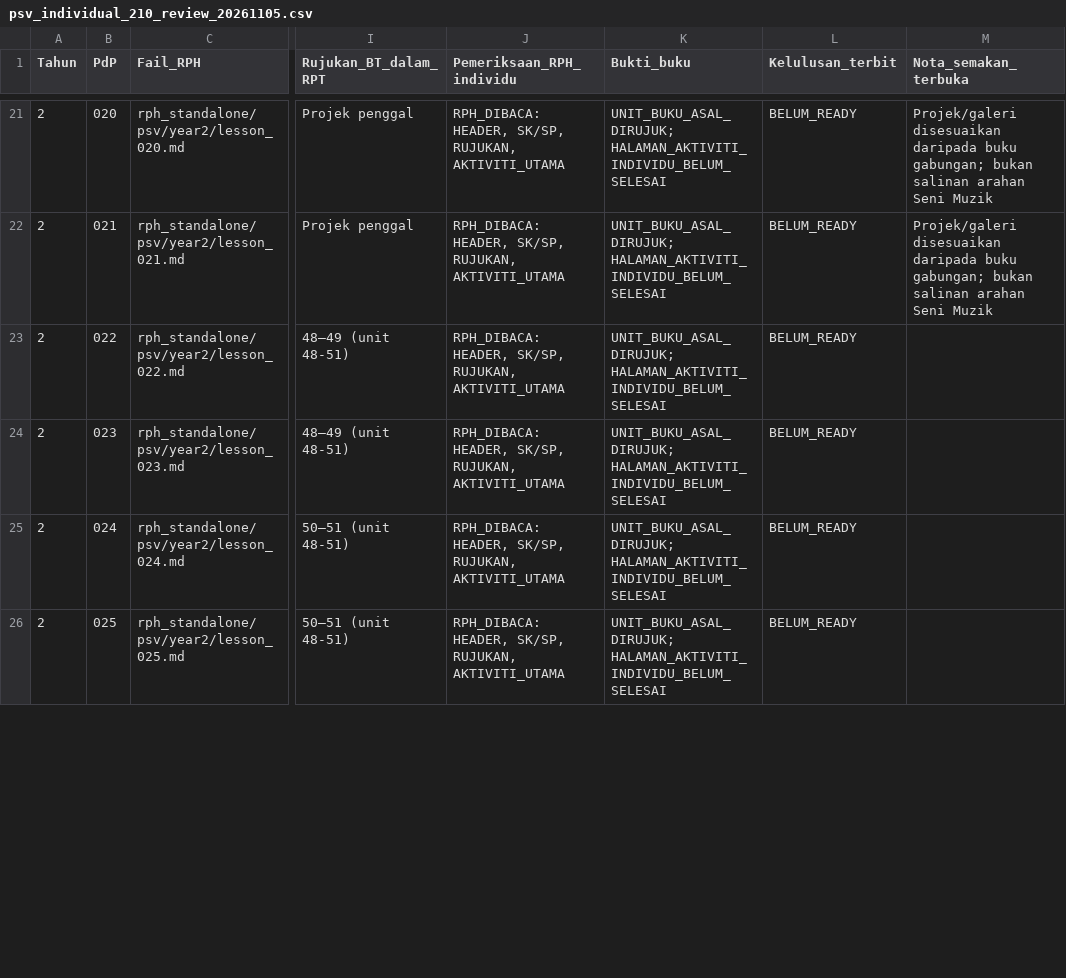
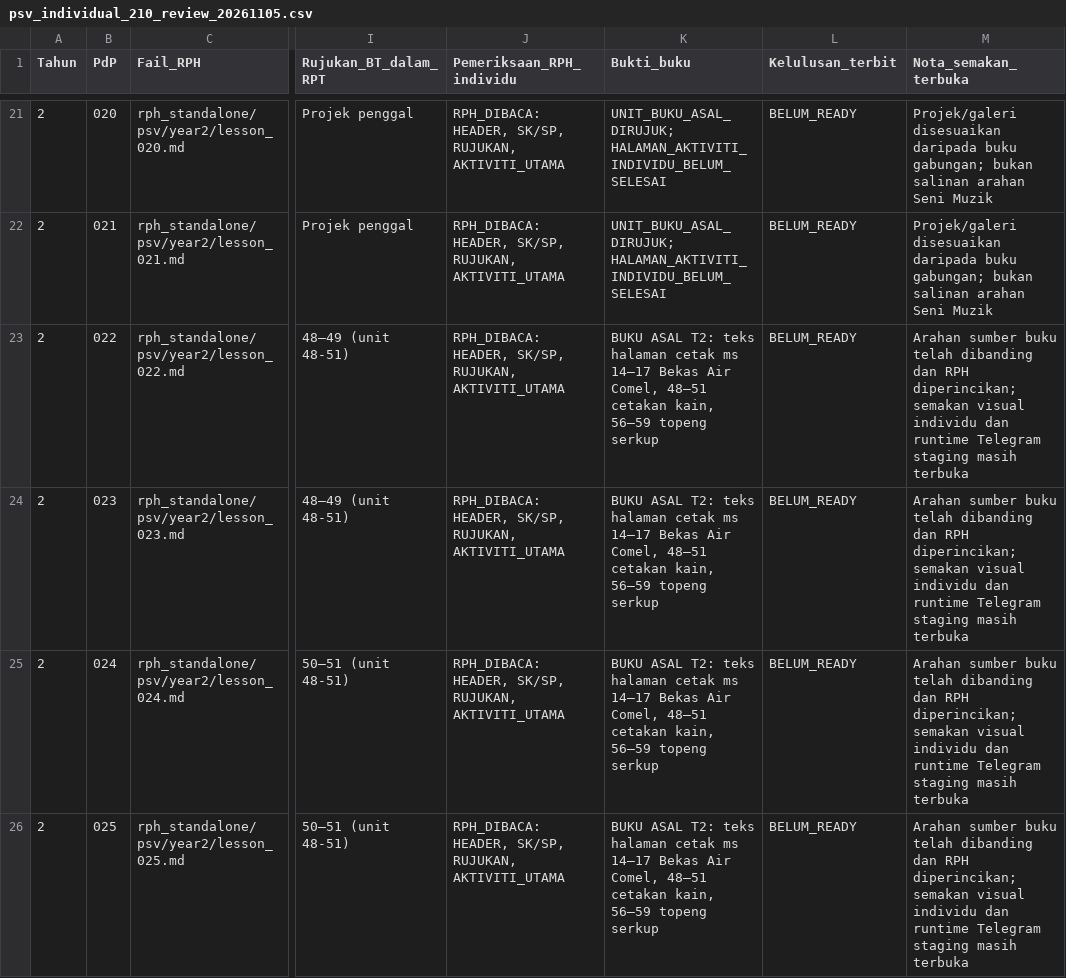
Before and after one commit to nurynayreen88/CikguLaju-AI, a CSV file: rph_standalone/psv/audits/psv_individual_210_review_20261105.csv, drawn as a sheet; only a part is shown, gaps mark what is left out; the diff covers the shown part only; the diff names each change by its address in the sheet, - before the commit and + after, or states it on an @@ line.

Commit message:
audit(psv Y2): sync 12 source-based RPH objectives and outcomes in RPT/source map with CI

```diff
--- a/rph_standalone/psv/audits/psv_individual_210_review_20261105.csv
+++ b/rph_standalone/psv/audits/psv_individual_210_review_20261105.csv
-K23:K26 (Bukti_buku): UNIT_BUKU_ASAL_DIRUJUK; HALAMAN_AKTIVITI_INDIVIDU_BELUM_SELESAI
+K23:K26 (Bukti_buku): BUKU ASAL T2: teks halaman cetak ms 14–17 Bekas Air Comel, 48–51 cetakan kain, 56–59 topeng serkup
-M23:M26 (Nota_semakan_terbuka): (empty)
+M23:M26 (Nota_semakan_terbuka): Arahan sumber buku telah dibanding dan RPH diperincikan; semakan visual individu dan runtime Telegram staging masih terbuka
```
Also changed, not shown: 17 edited cells elsewhere in this file, rpt_2027/psv/RPT_PSV_Tahun_2_2027_DRAF.csv, 4 other files.
